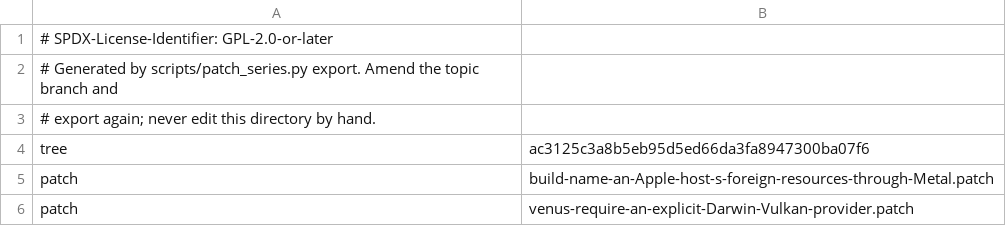
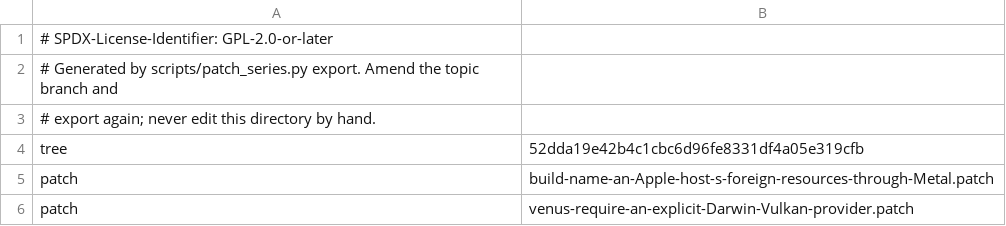
Before and after one commit to 22f/kernarium, a TSV file: dependencies/patches/virglrenderer/series.tsv, drawn as a sheet; only a part is shown.

```diff
--- a/dependencies/patches/virglrenderer/series.tsv
+++ b/dependencies/patches/virglrenderer/series.tsv
@@ -3,3 +3,3 @@
 # export again; never edit this directory by hand.
-tree	ac3125c3a8b5eb95d5ed66da3fa8947300ba07f6
+tree	52dda19e42b4c1cbc6d96fe8331df4a05e319cfb
 patch	build-name-an-Apple-host-s-foreign-resources-through-Metal.patch
```
Also changed, not shown: 45 other files.
